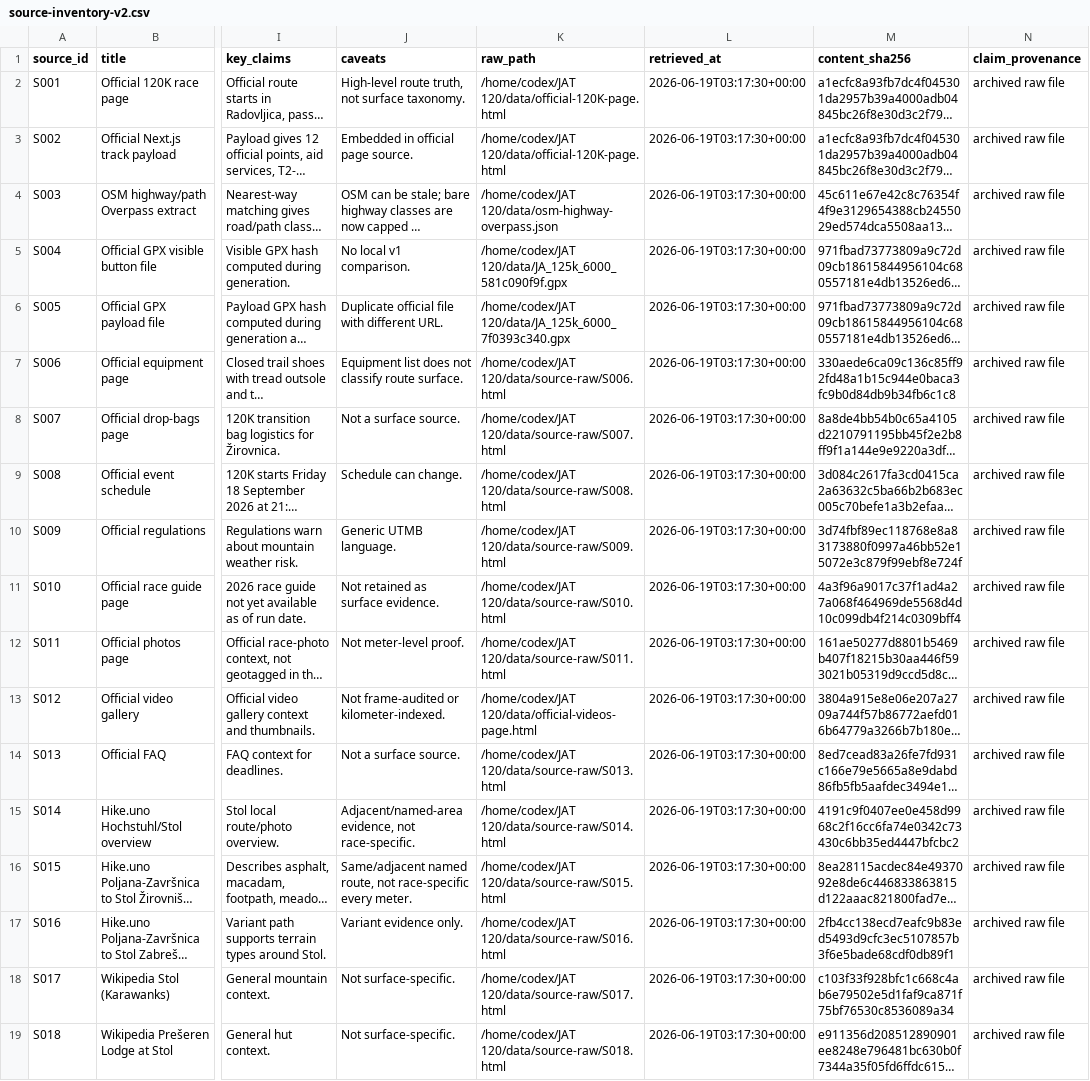
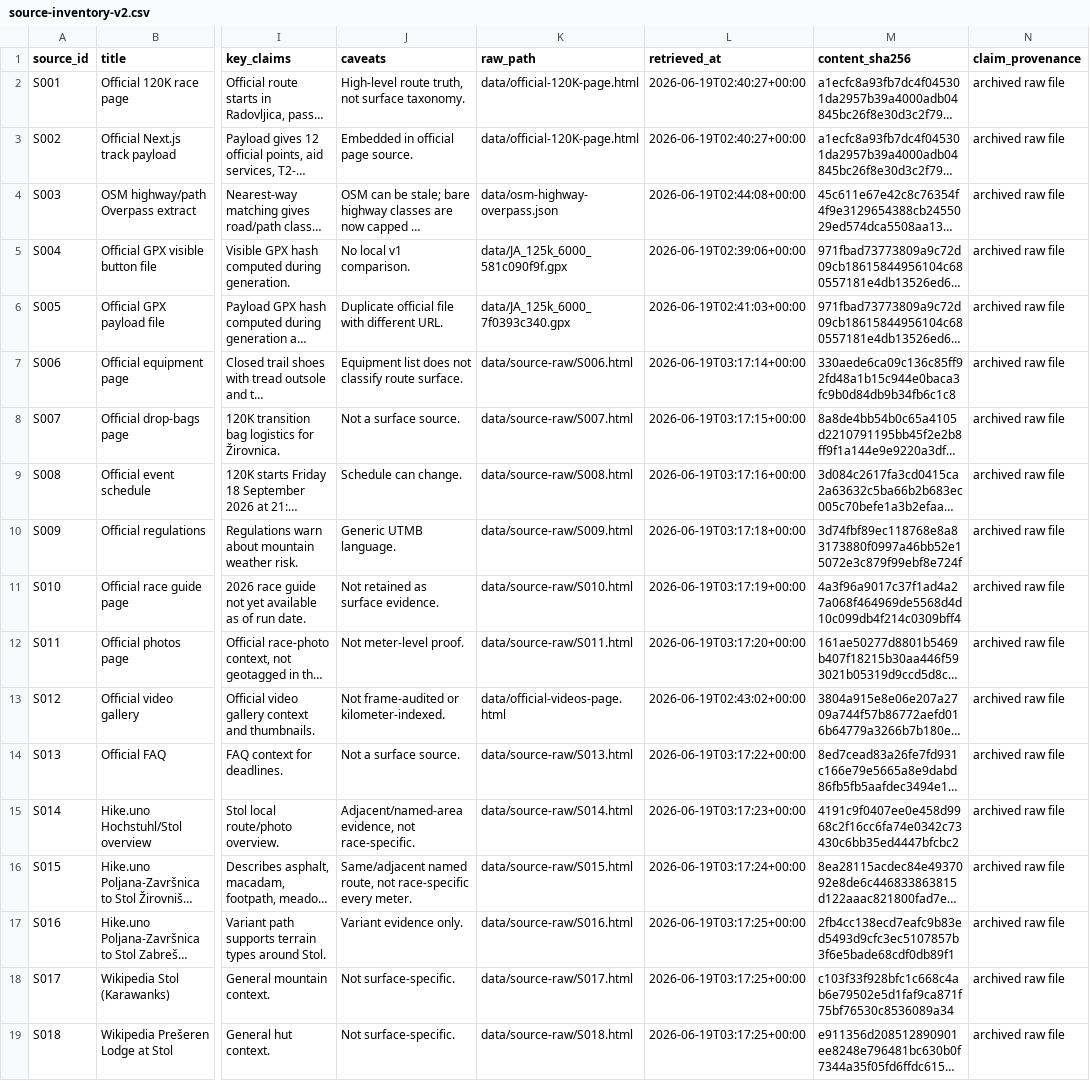
Before and after one commit to sharkky9/jat-120k-guide, a CSV file: docs/research/source-inventory-v2.csv, drawn as a sheet; only a part is shown, gaps mark what is left out; long unchanged cells end in …; the diff covers the shown part only; the diff names each change by its address in the sheet, - before the commit and + after, or states it on an @@ line.

```diff
--- a/docs/research/source-inventory-v2.csv
+++ b/docs/research/source-inventory-v2.csv
-K2:K3 (raw_path): /home/codex/JAT 120/data/official-120K-page.html
+K2:K3 (raw_path): data/official-120K-page.html
-L2:L3 (retrieved_at): 2026-06-19T03:17:30+00:00
+L2:L3 (retrieved_at): 2026-06-19T02:40:27+00:00
-K4 (raw_path): /home/codex/JAT 120/data/osm-highway-overpass.json
+K4 (raw_path): data/osm-highway-overpass.json
-L4 (retrieved_at): 2026-06-19T03:17:30+00:00
+L4 (retrieved_at): 2026-06-19T02:44:08+00:00
-K5 (raw_path): /home/codex/JAT 120/data/JA_125k_6000_581c090f9f.gpx
+K5 (raw_path): data/JA_125k_6000_581c090f9f.gpx
-L5 (retrieved_at): 2026-06-19T03:17:30+00:00
+L5 (retrieved_at): 2026-06-19T02:39:06+00:00
-K6 (raw_path): /home/codex/JAT 120/data/JA_125k_6000_7f0393c340.gpx
+K6 (raw_path): data/JA_125k_6000_7f0393c340.gpx
-L6 (retrieved_at): 2026-06-19T03:17:30+00:00
+L6 (retrieved_at): 2026-06-19T02:41:03+00:00
-K7 (raw_path): /home/codex/JAT 120/data/source-raw/S006.html
+K7 (raw_path): data/source-raw/S006.html
-L7 (retrieved_at): 2026-06-19T03:17:30+00:00
+L7 (retrieved_at): 2026-06-19T03:17:14+00:00
-K8 (raw_path): /home/codex/JAT 120/data/source-raw/S007.html
+K8 (raw_path): data/source-raw/S007.html
-L8 (retrieved_at): 2026-06-19T03:17:30+00:00
+L8 (retrieved_at): 2026-06-19T03:17:15+00:00
-K9 (raw_path): /home/codex/JAT 120/data/source-raw/S008.html
+K9 (raw_path): data/source-raw/S008.html
-L9 (retrieved_at): 2026-06-19T03:17:30+00:00
+L9 (retrieved_at): 2026-06-19T03:17:16+00:00
-K10 (raw_path): /home/codex/JAT 120/data/source-raw/S009.html
+K10 (raw_path): data/source-raw/S009.html
-L10 (retrieved_at): 2026-06-19T03:17:30+00:00
+L10 (retrieved_at): 2026-06-19T03:17:18+00:00
-K11 (raw_path): /home/codex/JAT 120/data/source-raw/S010.html
+K11 (raw_path): data/source-raw/S010.html
-L11 (retrieved_at): 2026-06-19T03:17:30+00:00
+L11 (retrieved_at): 2026-06-19T03:17:19+00:00
-K12 (raw_path): /home/codex/JAT 120/data/source-raw/S011.html
+K12 (raw_path): data/source-raw/S011.html
-L12 (retrieved_at): 2026-06-19T03:17:30+00:00
+L12 (retrieved_at): 2026-06-19T03:17:20+00:00
-K13 (raw_path): /home/codex/JAT 120/data/official-videos-page.html
+K13 (raw_path): data/official-videos-page.html
-L13 (retrieved_at): 2026-06-19T03:17:30+00:00
+L13 (retrieved_at): 2026-06-19T02:43:02+00:00
-K14 (raw_path): /home/codex/JAT 120/data/source-raw/S013.html
+K14 (raw_path): data/source-raw/S013.html
-L14 (retrieved_at): 2026-06-19T03:17:30+00:00
+L14 (retrieved_at): 2026-06-19T03:17:22+00:00
-K15 (raw_path): /home/codex/JAT 120/data/source-raw/S014.html
+K15 (raw_path): data/source-raw/S014.html
-L15 (retrieved_at): 2026-06-19T03:17:30+00:00
+L15 (retrieved_at): 2026-06-19T03:17:23+00:00
-K16 (raw_path): /home/codex/JAT 120/data/source-raw/S015.html
+K16 (raw_path): data/source-raw/S015.html
-L16 (retrieved_at): 2026-06-19T03:17:30+00:00
+L16 (retrieved_at): 2026-06-19T03:17:24+00:00
-K17 (raw_path): /home/codex/JAT 120/data/source-raw/S016.html
+K17 (raw_path): data/source-raw/S016.html
-L17:L19 (retrieved_at): 2026-06-19T03:17:30+00:00
+L17:L19 (retrieved_at): 2026-06-19T03:17:25+00:00
-K18 (raw_path): /home/codex/JAT 120/data/source-raw/S017.html
+K18 (raw_path): data/source-raw/S017.html
-K19 (raw_path): /home/codex/JAT 120/data/source-raw/S018.html
+K19 (raw_path): data/source-raw/S018.html
```
Also changed, not shown: 8 edited cells elsewhere in this file, docs/research/visual-evidence-index-v2.csv, 7 other files.
